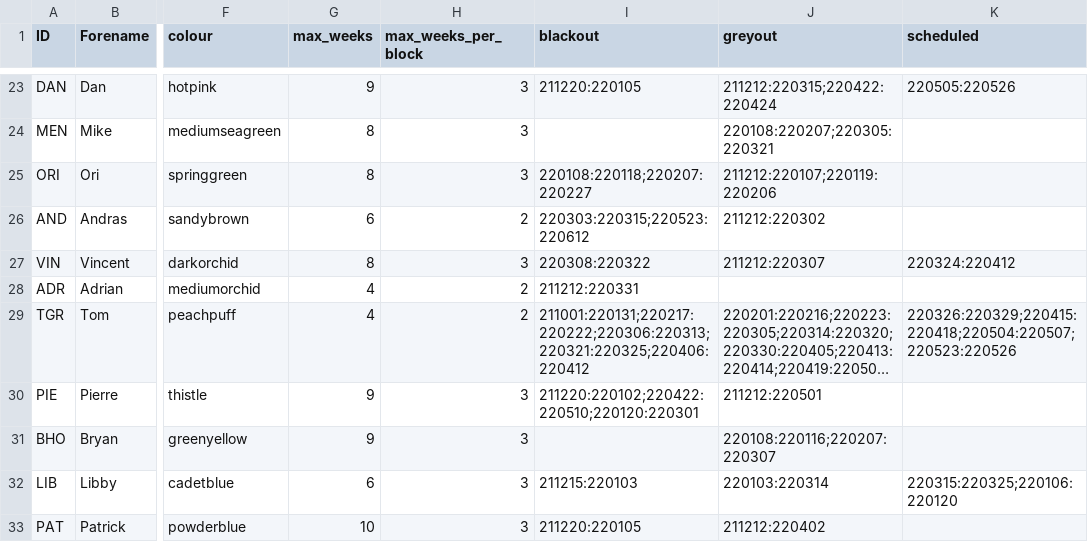
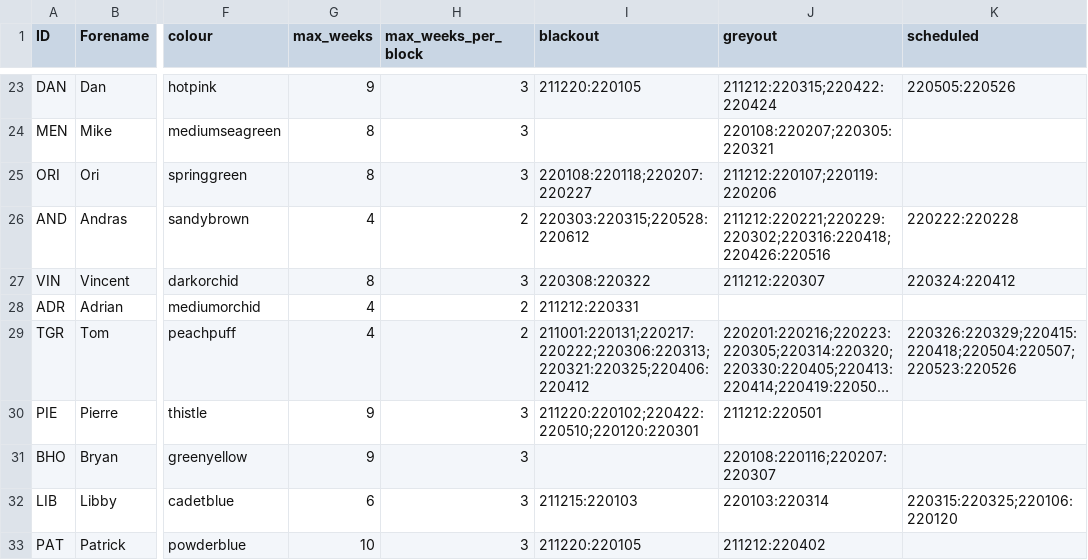
Before and after one commit to AGlasse/timeliner, a CSV file: inputs/staff.csv, drawn as a sheet; only a part is shown, gaps mark what is left out; long unchanged cells end in …; the diff names each change by its address in the sheet, - before the commit and + after, or states it on an @@ line.

```diff
--- a/inputs/staff.csv
+++ b/inputs/staff.csv
-G26 (max_weeks): 6
+G26 (max_weeks): 4
-I26 (blackout): 220303:220315;220523:220612
+I26 (blackout): 220303:220315;220528:220612
-J26 (greyout): 211212:220302
+J26 (greyout): 211212:220221;220229:220302;220316:220418;220426:220516
-K26 (scheduled): (empty)
+K26 (scheduled): 220222:220228
```
Also changed, not shown: outputs/shift_plan_basis.csv, 3 other files.
